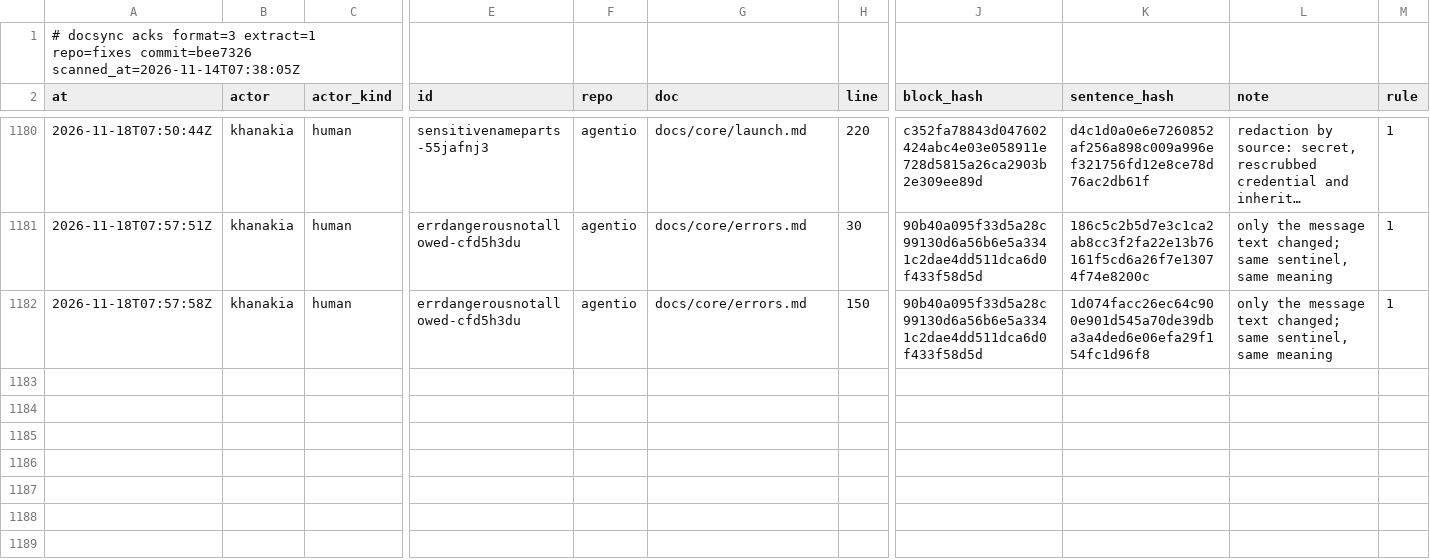
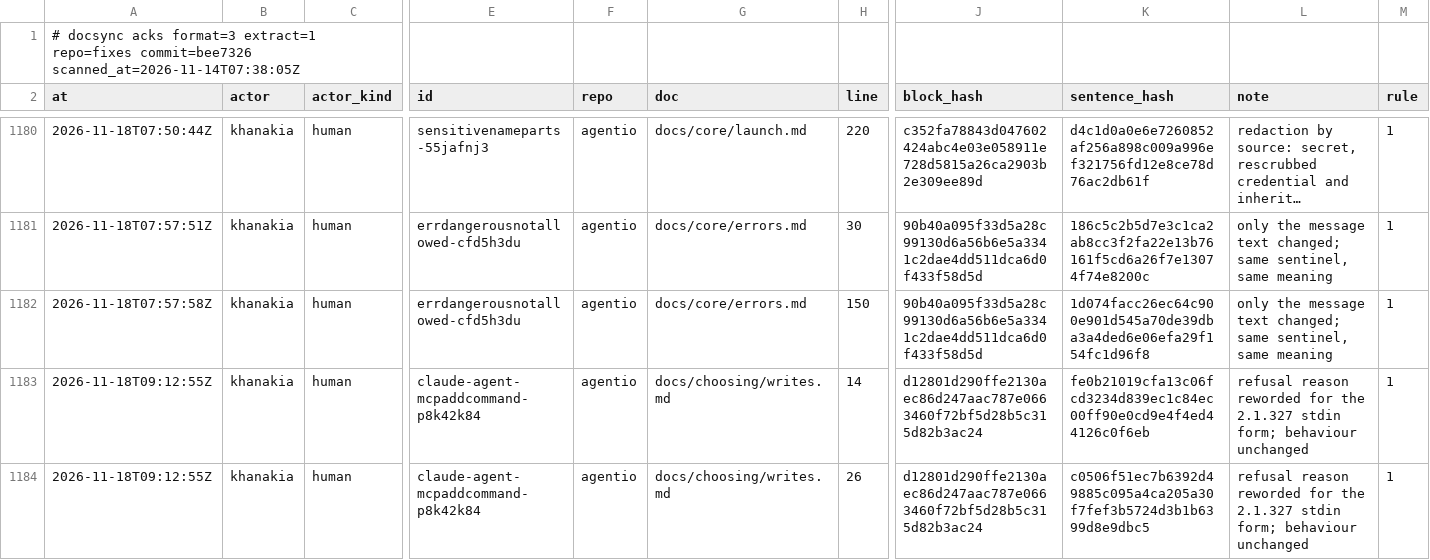
Before and after one commit to ubgo/agentio, a TSV file: .ds/acks.tsv, drawn as a sheet; only a part is shown, gaps mark what is left out; long unchanged cells end in …; rows hold the shown columns only; the diff covers the shown part only; the diff names each change by its address in the sheet, - before the commit and + after, or states it on an @@ line.

Commit message:
feat(claude): feature row for mcp add-json from stdin (2.1.327)
Claude Code 2.1.327 added `claude mcp add-json <name> -`, which reads the
server JSON from stdin so secrets stay off argv. The row records the
sourced bound. MCPAddCommand still passes the JSON on argv because
agentio.Command has no stdin channel, so its refusal of servers with env
values or headers stays; its reason no longer claims the CLI takes the
server only on argv.

```diff
--- a/.ds/acks.tsv
+++ b/.ds/acks.tsv
+row 1183: 2026-11-18T09:12:55Z | khanakia | human | claude-agent-mcpaddcommand-p8k42k84 | agentio | docs/choosing/writes.md | 14 | d12801d290ffe2130aec86d247aac787e0663460f72bf5d28b5c315d82b3ac24 | fe0b21019cfa13c06fcd3234d839ec1c84ec00ff90e0cd9e4f4ed44126c0f6eb | refusal reason reworded for the 2.1.327 stdin form; behaviour unchanged | 1
+row 1184: 2026-11-18T09:12:55Z | khanakia | human | claude-agent-mcpaddcommand-p8k42k84 | agentio | docs/choosing/writes.md | 26 | d12801d290ffe2130aec86d247aac787e0663460f72bf5d28b5c315d82b3ac24 | c0506f51ec7b6392d49885c095a4ca205a30f7fef3b5724d3b1b6399d8e9dbc5 | refusal reason reworded for the 2.1.327 stdin form; behaviour unchanged | 1
```
Also changed, not shown: 1 added row elsewhere in this file, claude/features.tsv, 10 other files.
